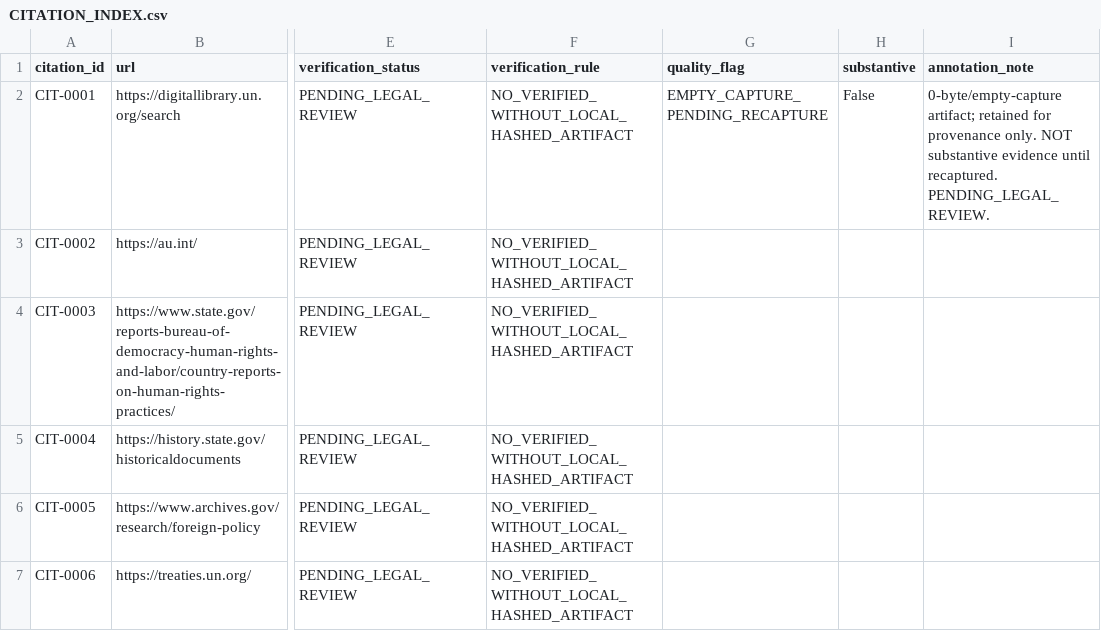
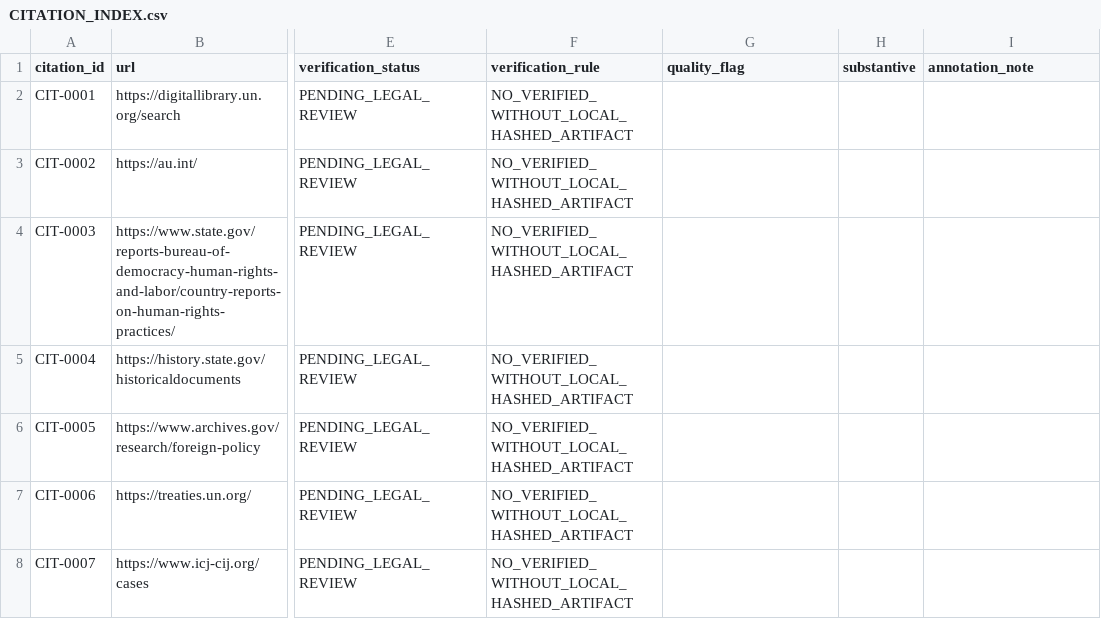
Before and after one commit to GlobalRestitutionAlliance/africa-us-bi-burundi-master-litigation, a CSV file: 03_Evidentiary_Exhibits/CITATION_INDEX.csv, drawn as a sheet; only a part is shown, gaps mark what is left out; the shorter side is filled out with more unchanged rows; the diff names each change by its address in the sheet, - before the commit and + after, or states it on an @@ line.

```diff
--- a/03_Evidentiary_Exhibits/CITATION_INDEX.csv
+++ b/03_Evidentiary_Exhibits/CITATION_INDEX.csv
-G2 (quality_flag): EMPTY_CAPTURE_PENDING_RECAPTURE
+G2 (quality_flag): (empty)
-H2 (substantive): False
+H2 (substantive): (empty)
-I2 (annotation_note): 0-byte/empty-capture artifact; retained for provenance only. NOT substantive evidence until recaptured. PENDING_LEGAL_REVIEW.
+I2 (annotation_note): (empty)
```
Also changed, not shown: 00_Master_Knowledge_Base/Master_Burundi_Restitution_Crosswalk_Matrix.csv, 00_Master_Knowledge_Base/Master_US_BI_BURUNDI_Restitution_Crosswalk_Matrix.csv, 21 other files.
